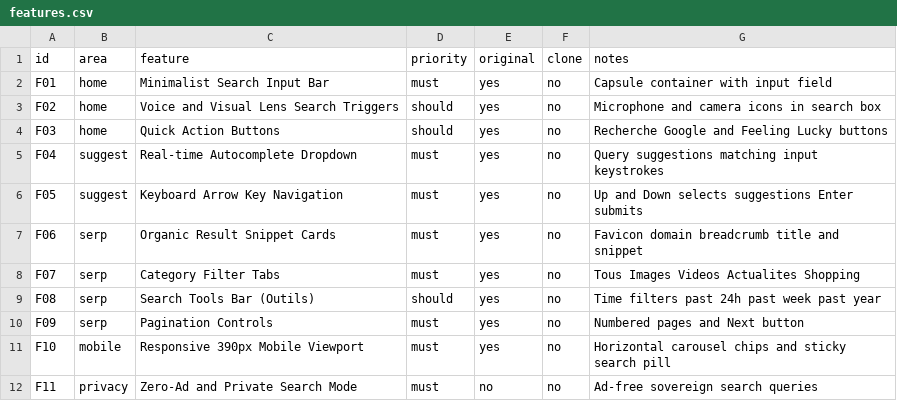
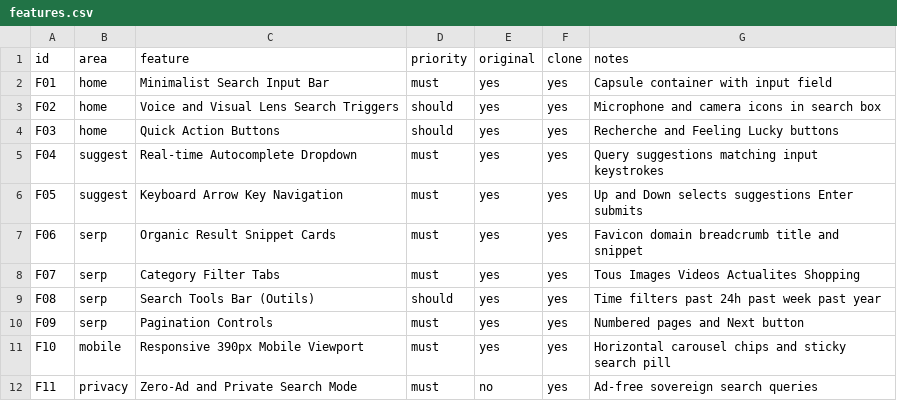
Before and after one commit to aphrody-labs/bun-os, a CSV file: replica/google-search/features.csv, drawn as a sheet.

Commit message:
feat(search): clean-room replica build for Google Search and SERP

```diff
--- a/replica/google-search/features.csv
+++ b/replica/google-search/features.csv
@@ -1,12 +1,12 @@
 id,area,feature,priority,original,clone,notes
-F01,home,Minimalist Search Input Bar,must,yes,no,Capsule container with input field
-F02,home,Voice and Visual Lens Search Triggers,should,yes,no,Microphone and camera icons in search box
-F03,home,Quick Action Buttons,should,yes,no,Recherche Google and Feeling Lucky buttons
-F04,suggest,Real-time Autocomplete Dropdown,must,yes,no,Query suggestions matching input keystrokes
-F05,suggest,Keyboard Arrow Key Navigation,must,yes,no,Up and Down selects suggestions Enter submits
-F06,serp,Organic Result Snippet Cards,must,yes,no,Favicon domain breadcrumb title and snippet
-F07,serp,Category Filter Tabs,must,yes,no,Tous Images Videos Actualites Shopping
-F08,serp,Search Tools Bar (Outils),should,yes,no,Time filters past 24h past week past year
-F09,serp,Pagination Controls,must,yes,no,Numbered pages and Next button
-F10,mobile,Responsive 390px Mobile Viewport,must,yes,no,Horizontal carousel chips and sticky search pill
-F11,privacy,Zero-Ad and Private Search Mode,must,no,no,Ad-free sovereign search queries
+F01,home,Minimalist Search Input Bar,must,yes,yes,Capsule container with input field
+F02,home,Voice and Visual Lens Search Triggers,should,yes,yes,Microphone and camera icons in search box
+F03,home,Quick Action Buttons,should,yes,yes,Recherche and Feeling Lucky buttons
+F04,suggest,Real-time Autocomplete Dropdown,must,yes,yes,Query suggestions matching input keystrokes
+F05,suggest,Keyboard Arrow Key Navigation,must,yes,yes,Up and Down selects suggestions Enter submits
+F06,serp,Organic Result Snippet Cards,must,yes,yes,Favicon domain breadcrumb title and snippet
+F07,serp,Category Filter Tabs,must,yes,yes,Tous Images Videos Actualites Shopping
+F08,serp,Search Tools Bar (Outils),should,yes,yes,Time filters past 24h past week past year
+F09,serp,Pagination Controls,must,yes,yes,Numbered pages and Next button
+F10,mobile,Responsive 390px Mobile Viewport,must,yes,yes,Horizontal carousel chips and sticky search pill
+F11,privacy,Zero-Ad and Private Search Mode,must,no,yes,Ad-free sovereign search queries
```
Also changed, not shown: 9 other files.
